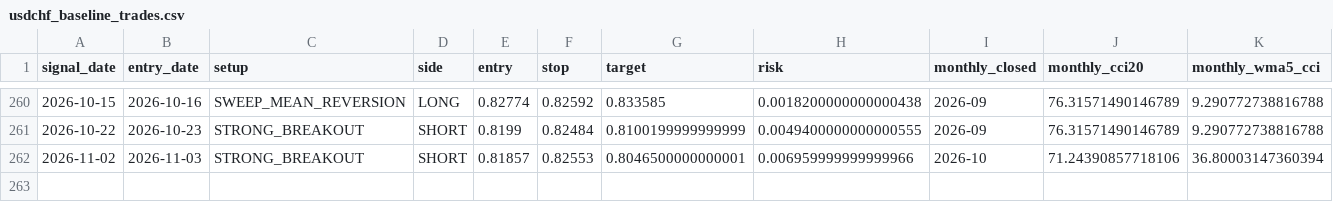
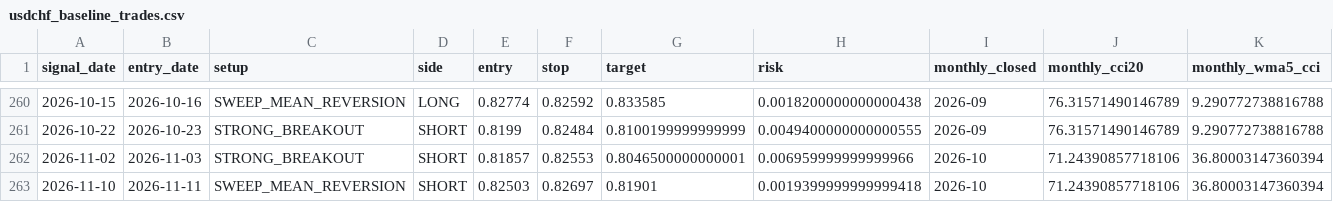
Before and after one commit to imthequin2811-gif/radar-pisau-jatuh, a CSV file: forex_model_a/model_a_monthly_results/usdchf_baseline_trades.csv, drawn as a sheet; only a part is shown, gaps mark what is left out; rows hold the shown columns only; the diff names each change by its address in the sheet, - before the commit and + after, or states it on an @@ line.

```diff
--- a/forex_model_a/model_a_monthly_results/usdchf_baseline_trades.csv
+++ b/forex_model_a/model_a_monthly_results/usdchf_baseline_trades.csv
+row 263: 2026-11-10 | 2026-11-11 | SWEEP_MEAN_REVERSION | SHORT | 0.82503 | 0.82697 | 0.81901 | 0.0019399999999999418 | 2026-10 | 71.24390857718106 | 36.80003147360394
```
Also changed, not shown: forex_model_a/model_a_monthly_results/summary.csv, forex_model_a/model_a_monthly_results/usdchf_monthly_filtered_trades.csv, 1 other file.
